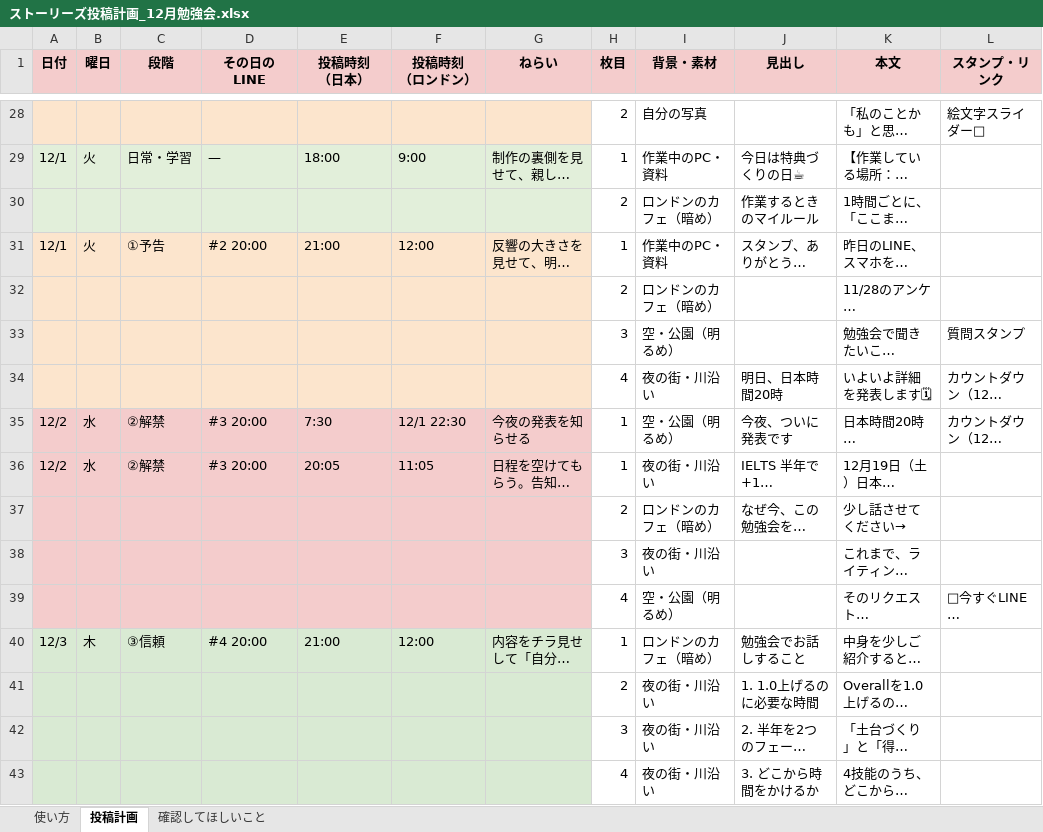
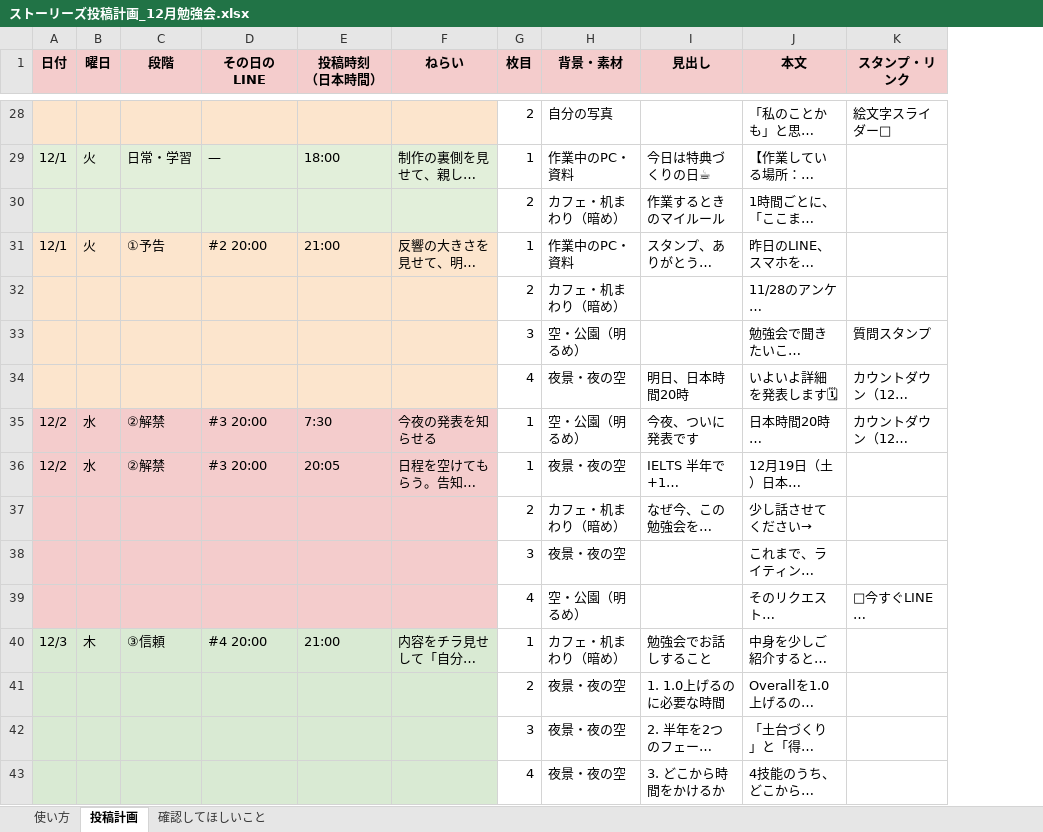
Before and after one commit to tsmatching-spec/ieltsyuko, an Excel workbook: ストーリーズ投稿計画_12月勉強会.xlsx, sheet 投稿計画, drawn as a sheet; only a part is shown, gaps mark what is left out; long unchanged cells end in …; values as stored, in another font and other column widths than the file's, no borders; removed rows and columns are numbered as before the commit, all else as after; ↵ is a line break in a cell; the diff covers the shown part only; the diff names each change by its address in the sheet, - before the commit and + after, or states it on an @@ line.

```diff
--- a/ストーリーズ投稿計画_12月勉強会.xlsx (sheet 投稿計画)
+++ b/ストーリーズ投稿計画_12月勉強会.xlsx (sheet 投稿計画)
-column F (投稿時刻 （ロンドン）), rows 29-40: 9:00 |  | 12:00 |  |  |  | 12/1 22:30 | 11:05 |  |  |  | 12:00
-E1: 投稿時刻 ↵ （日本）
+E1: 投稿時刻 ↵ （日本時間）
-H30 (背景・素材): ロンドンのカフェ（暗め）
+H30 (背景・素材): カフェ・机まわり（暗め）
-H32 (背景・素材): ロンドンのカフェ（暗め）
+H32 (背景・素材): カフェ・机まわり（暗め）
-H34 (背景・素材): 夜の街・川沿い
+H34 (背景・素材): 夜景・夜の空
-H36 (背景・素材): 夜の街・川沿い
+H36 (背景・素材): 夜景・夜の空
-H37 (背景・素材): ロンドンのカフェ（暗め）
+H37 (背景・素材): カフェ・机まわり（暗め）
-H38 (背景・素材): 夜の街・川沿い
+H38 (背景・素材): 夜景・夜の空
-H40 (背景・素材): ロンドンのカフェ（暗め）
+H40 (背景・素材): カフェ・机まわり（暗め）
-H41:H43 (背景・素材): 夜の街・川沿い
+H41:H43 (背景・素材): 夜景・夜の空
```
Also changed, not shown: 95 edited cells elsewhere in this sheet, sheet 使い方.
